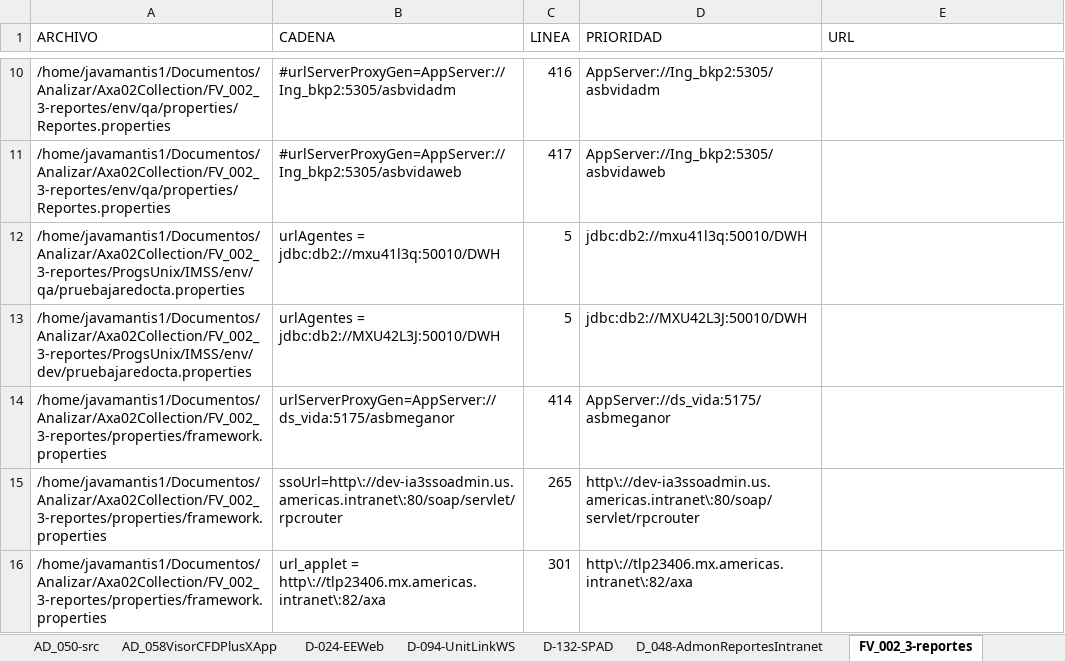
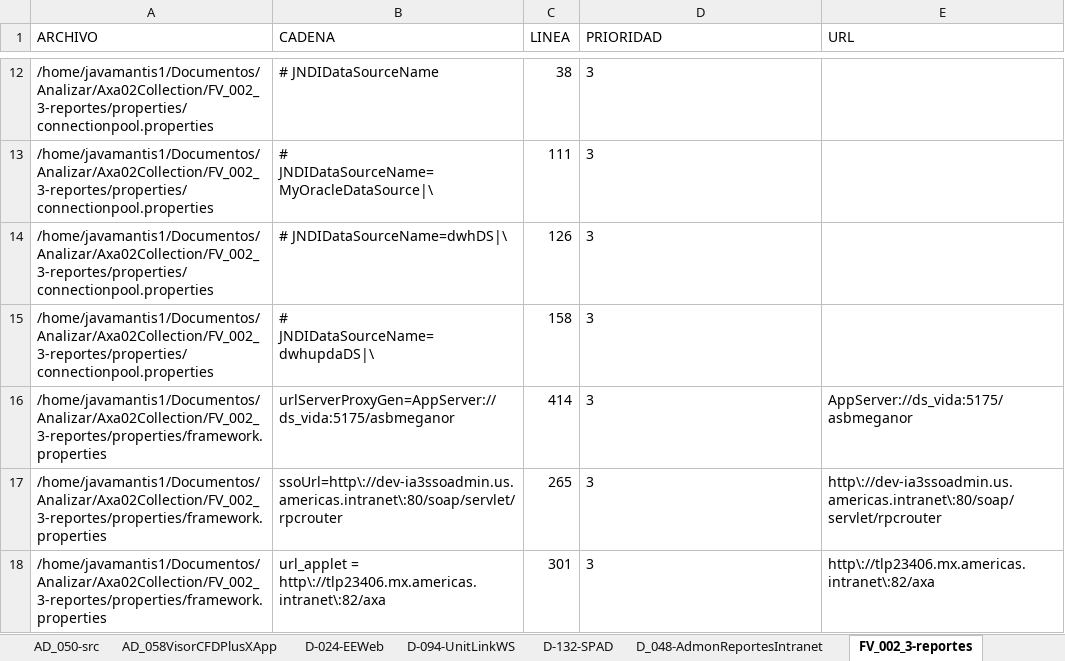
Before and after one commit to KimsaBlood/Javamantis, an Excel workbook: hello26.xlsx, sheet FV_002_3-reportes, drawn as a sheet; only a part is shown, gaps mark what is left out; values as stored, in another font and other column widths than the file's, no borders; removed rows and columns are numbered as before the commit, all else as after; the diff covers the shown part only; the diff names each change by its address in the sheet, - before the commit and + after, or states it on an @@ line.

```diff
--- a/hello26.xlsx (sheet FV_002_3-reportes)
+++ b/hello26.xlsx (sheet FV_002_3-reportes)
-row 10: /home/javamantis1/Documentos/Analizar/Axa02Collection/FV_002_3-reportes/env/qa/properties/Reportes.properties | #urlServerProxyGen=AppServer://Ing_bkp2:5305/asbvidadm | 416 | AppServer://Ing_bkp2:5305/asbvidadm
-row 11: /home/javamantis1/Documentos/Analizar/Axa02Collection/FV_002_3-reportes/env/qa/properties/Reportes.properties | #urlServerProxyGen=AppServer://Ing_bkp2:5305/asbvidaweb | 417 | AppServer://Ing_bkp2:5305/asbvidaweb
-row 12: /home/javamantis1/Documentos/Analizar/Axa02Collection/FV_002_3-reportes/ProgsUnix/IMSS/env/qa/pruebajaredocta.properties | urlAgentes = jdbc:db2://mxu41l3q:50010/DWH | 5 | jdbc:db2://mxu41l3q:50010/DWH
-row 13: /home/javamantis1/Documentos/Analizar/Axa02Collection/FV_002_3-reportes/ProgsUnix/IMSS/env/dev/pruebajaredocta.properties | urlAgentes = jdbc:db2://MXU42L3J:50010/DWH | 5 | jdbc:db2://MXU42L3J:50010/DWH
+row 12: /home/javamantis1/Documentos/Analizar/Axa02Collection/FV_002_3-reportes/properties/connectionpool.properties | # JNDIDataSourceName | 38 | 3
+row 13: /home/javamantis1/Documentos/Analizar/Axa02Collection/FV_002_3-reportes/properties/connectionpool.properties | # JNDIDataSourceName=MyOracleDataSource|\ | 111 | 3
+row 14: /home/javamantis1/Documentos/Analizar/Axa02Collection/FV_002_3-reportes/properties/connectionpool.properties | # JNDIDataSourceName=dwhDS|\ | 126 | 3
+row 15: /home/javamantis1/Documentos/Analizar/Axa02Collection/FV_002_3-reportes/properties/connectionpool.properties | # JNDIDataSourceName=dwhupdaDS|\ | 158 | 3
-D16 (PRIORIDAD): AppServer://ds_vida:5175/asbmeganor
+D16 (PRIORIDAD): 3
-E16 (URL): (empty)
+E16 (URL): AppServer://ds_vida:5175/asbmeganor
-D17 (PRIORIDAD): http\://dev-ia3ssoadmin.us.americas.intranet\:80/soap/servlet/rpcrouter
+D17 (PRIORIDAD): 3
-E17 (URL): (empty)
+E17 (URL): http\://dev-ia3ssoadmin.us.americas.intranet\:80/soap/servlet/rpcrouter
-D18 (PRIORIDAD): http\://tlp23406.mx.americas.intranet\:82/axa
+D18 (PRIORIDAD): 3
-E18 (URL): (empty)
+E18 (URL): http\://tlp23406.mx.americas.intranet\:82/axa
```
Also changed, not shown: 17 added rows, 40 edited cells and cell formats elsewhere in this sheet, sheet SRV-080-MAIN, sheet S_100_B-CotizadorPBE, sheet FV_019Alertas, sheet S_112-mds, sheet FV_006-bonos, sheet S_039_WSA-EmisionPolizasWS, 27 more sheets, other sheet tabs, 39 other files.
